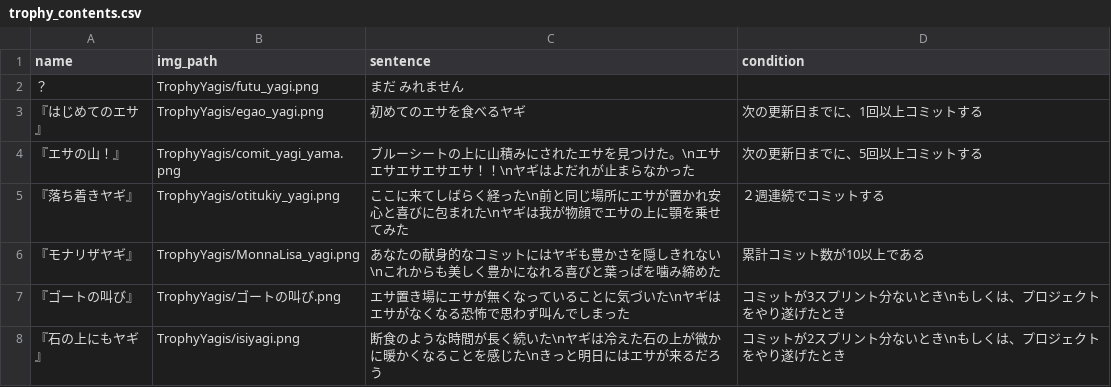
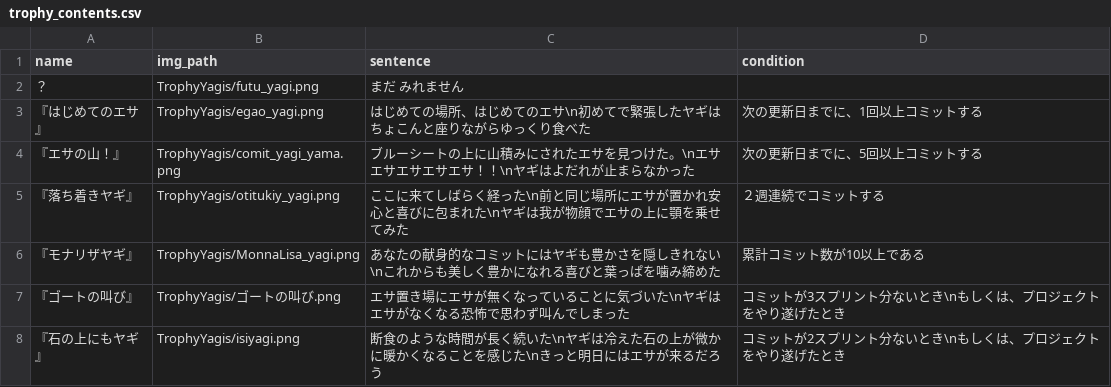
Before and after one commit to M-82s7503/enpit2018_webapp3, a CSV file: app/assets/trophy_contents.csv, drawn as a sheet.

Commit message:
csvはじめてのエサを変更。datetimeを追加。 時間はachive_trophyからとってこれてないけどpush

```diff
--- a/app/assets/trophy_contents.csv
+++ b/app/assets/trophy_contents.csv
@@ -2,3 +2,3 @@ name,img_path,sentence,condition
 ？,TrophyYagis/futu_yagi.png,まだ みれません,
-『はじめてのエサ』,TrophyYagis/egao_yagi.png,初めてのエサを食べるヤギ,次の更新日までに、1回以上コミットする
+『はじめてのエサ』,TrophyYagis/egao_yagi.png,はじめての場所、はじめてのエサ\n初めてで緊張したヤギはちょこんと座りながらゆっくり食べた,次の更新日までに、1回以上コミットする
 『エサの山！』,TrophyYagis/comit_yagi_yama.png,ブルーシートの上に山積みにされたエサを見つけた。\nエサエサエサエサエサ！！\nヤギはよだれが止まらなかった,次の更新日までに、5回以上コミットする
```
Also changed, not shown: 1 other file.
